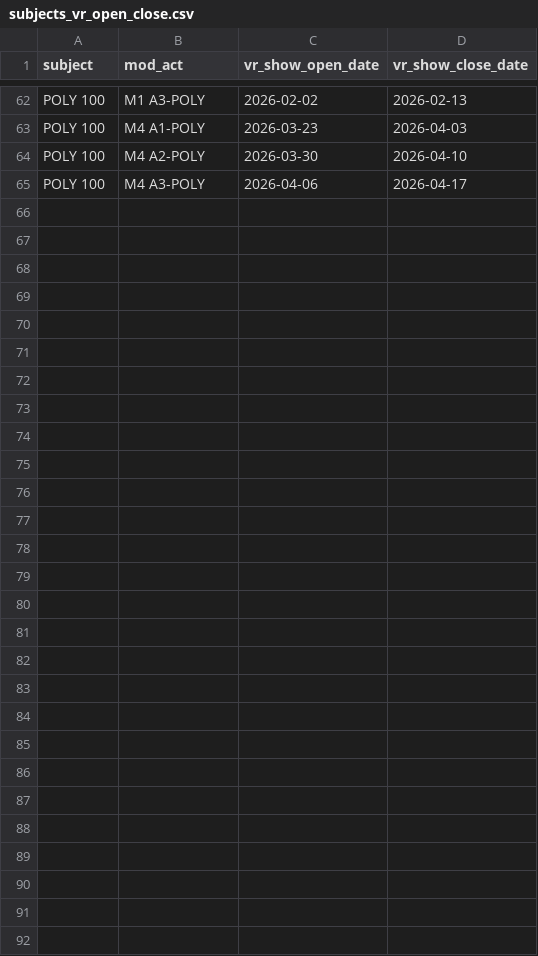
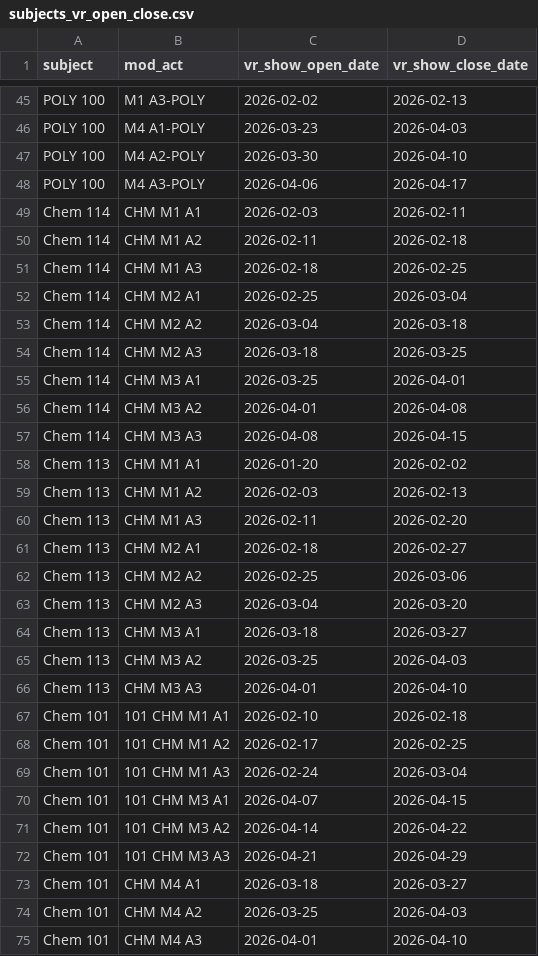
Before and after one commit to karankamboj/scheduling-shows, a CSV file: subjects_vr_open_close.csv, drawn as a sheet; only a part is shown, gaps mark what is left out; the diff covers the shown part only; the diff names each change by its address in the sheet, - before the commit and + after, or states it on an @@ line.

```diff
--- a/subjects_vr_open_close.csv
+++ b/subjects_vr_open_close.csv
+row 49: Chem 114 | CHM M1 A1 | 2026-02-03 | 2026-02-11
+row 50: Chem 114 | CHM M1 A2 | 2026-02-11 | 2026-02-18
+row 51: Chem 114 | CHM M1 A3 | 2026-02-18 | 2026-02-25
+row 52: Chem 114 | CHM M2 A1 | 2026-02-25 | 2026-03-04
+row 53: Chem 114 | CHM M2 A2 | 2026-03-04 | 2026-03-18
+row 54: Chem 114 | CHM M2 A3 | 2026-03-18 | 2026-03-25
+row 55: Chem 114 | CHM M3 A1 | 2026-03-25 | 2026-04-01
+row 56: Chem 114 | CHM M3 A2 | 2026-04-01 | 2026-04-08
+row 57: Chem 114 | CHM M3 A3 | 2026-04-08 | 2026-04-15
+row 58: Chem 113 | CHM M1 A1 | 2026-01-20 | 2026-02-02
+row 59: Chem 113 | CHM M1 A2 | 2026-02-03 | 2026-02-13
+row 60: Chem 113 | CHM M1 A3 | 2026-02-11 | 2026-02-20
+row 61: Chem 113 | CHM M2 A1 | 2026-02-18 | 2026-02-27
+row 62: Chem 113 | CHM M2 A2 | 2026-02-25 | 2026-03-06
+row 63: Chem 113 | CHM M2 A3 | 2026-03-04 | 2026-03-20
+row 64: Chem 113 | CHM M3 A1 | 2026-03-18 | 2026-03-27
+row 65: Chem 113 | CHM M3 A2 | 2026-03-25 | 2026-04-03
+row 66: Chem 113 | CHM M3 A3 | 2026-04-01 | 2026-04-10
+row 67: Chem 101 | 101 CHM M1 A1 | 2026-02-10 | 2026-02-18
+row 68: Chem 101 | 101 CHM M1 A2 | 2026-02-17 | 2026-02-25
+row 69: Chem 101 | 101 CHM M1 A3 | 2026-02-24 | 2026-03-04
+row 70: Chem 101 | 101 CHM M3 A1 | 2026-04-07 | 2026-04-15
+row 71: Chem 101 | 101 CHM M3 A2 | 2026-04-14 | 2026-04-22
+row 72: Chem 101 | 101 CHM M3 A3 | 2026-04-21 | 2026-04-29
+row 73: Chem 101 | CHM M4 A1 | 2026-03-18 | 2026-03-27
+row 74: Chem 101 | CHM M4 A2 | 2026-03-25 | 2026-04-03
+row 75: Chem 101 | CHM M4 A3 | 2026-04-01 | 2026-04-10
```
Also changed, not shown: 17 removed rows elsewhere in this file, holidays.csv, show_summary.csv, 4 other files.
